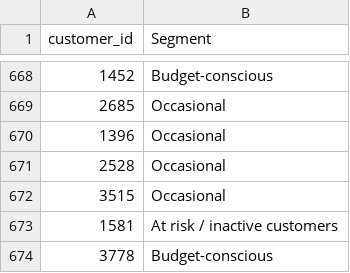
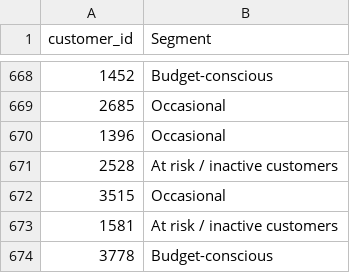
Before and after one commit to yjh-jy/dsa3101-bank-marketing-group-1, a CSV file: customer_segmentation/customer_segments.csv, drawn as a sheet; only a part is shown, gaps mark what is left out.

Commit message:
Check for same segmentation results for multiple runs

```diff
--- a/customer_segmentation/customer_segments.csv
+++ b/customer_segmentation/customer_segments.csv
@@ -670,3 +670,3 @@ customer_id,Segment
 1396,Occasional
-2528,Occasional
+2528,At risk / inactive customers
 3515,Occasional
```
